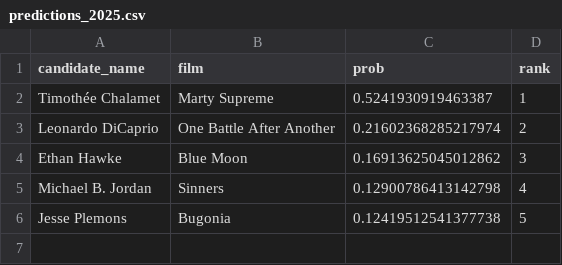
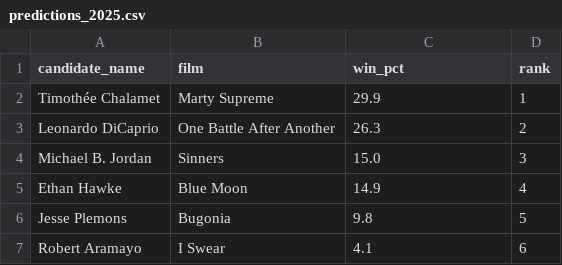
Before and after one commit to SteveHedden/fckg, a CSV file: data/reports/bafta/best_actor/predictions_2025.csv, drawn as a sheet.

```diff
--- a/data/reports/bafta/best_actor/predictions_2025.csv
+++ b/data/reports/bafta/best_actor/predictions_2025.csv
@@ -1,6 +1,7 @@
-candidate_name,film,prob,rank
-Timothée Chalamet,Marty Supreme,0.5241930919463387,1
-Leonardo DiCaprio,One Battle After Another,0.21602368285217974,2
-Ethan Hawke,Blue Moon,0.16913625045012862,3
-Michael B. Jordan,Sinners,0.12900786413142798,4
-Jesse Plemons,Bugonia,0.12419512541377738,5
+candidate_name,film,win_pct,rank
+Timothée Chalamet,Marty Supreme,29.9,1
+Leonardo DiCaprio,One Battle After Another,26.3,2
+Michael B. Jordan,Sinners,15.0,3
+Ethan Hawke,Blue Moon,14.9,4
+Jesse Plemons,Bugonia,9.8,5
+Robert Aramayo,I Swear,4.1,6
```
Also changed, not shown: data/reports/bafta/best_actor/backcast_results.csv, data/reports/bafta/best_actor/feature_importance.csv, 15 other files.
